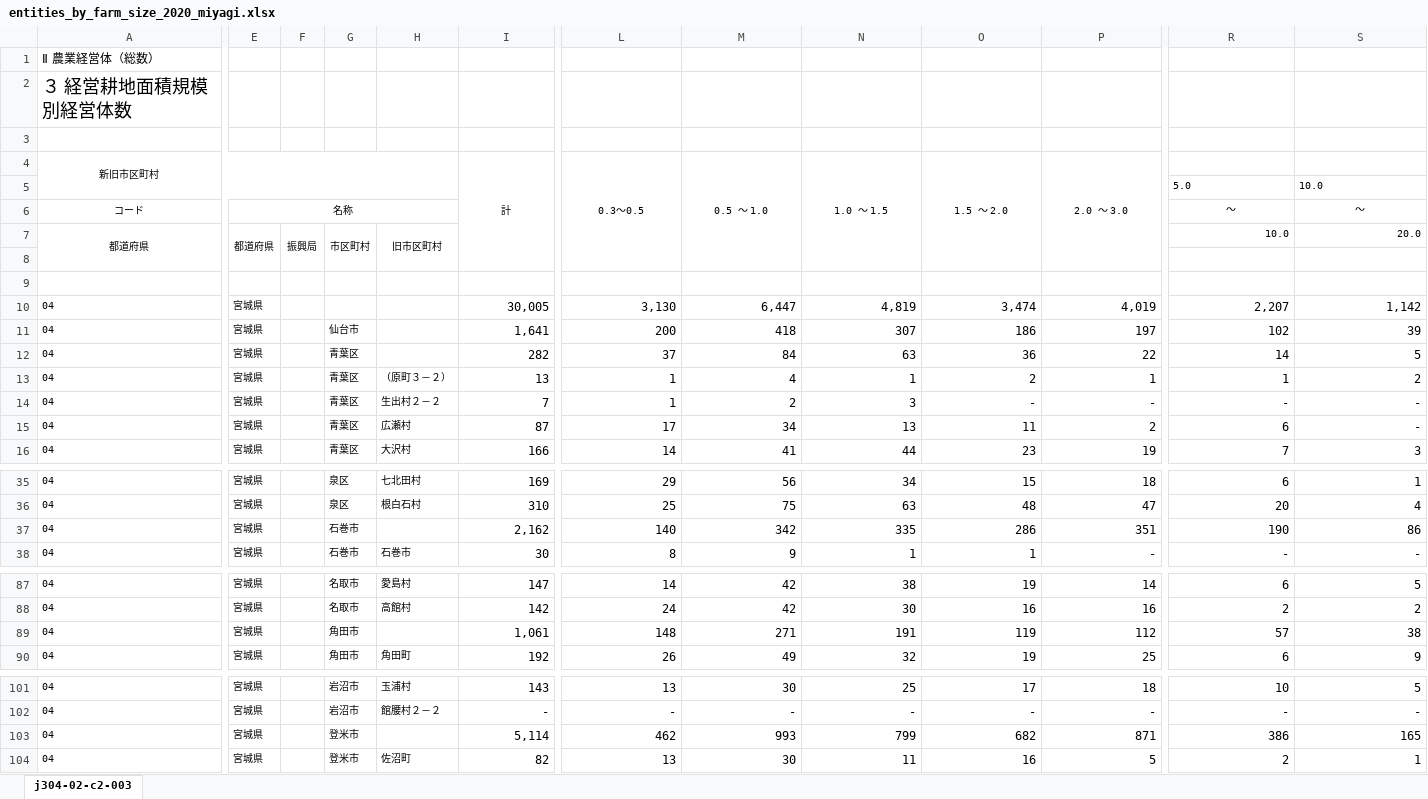
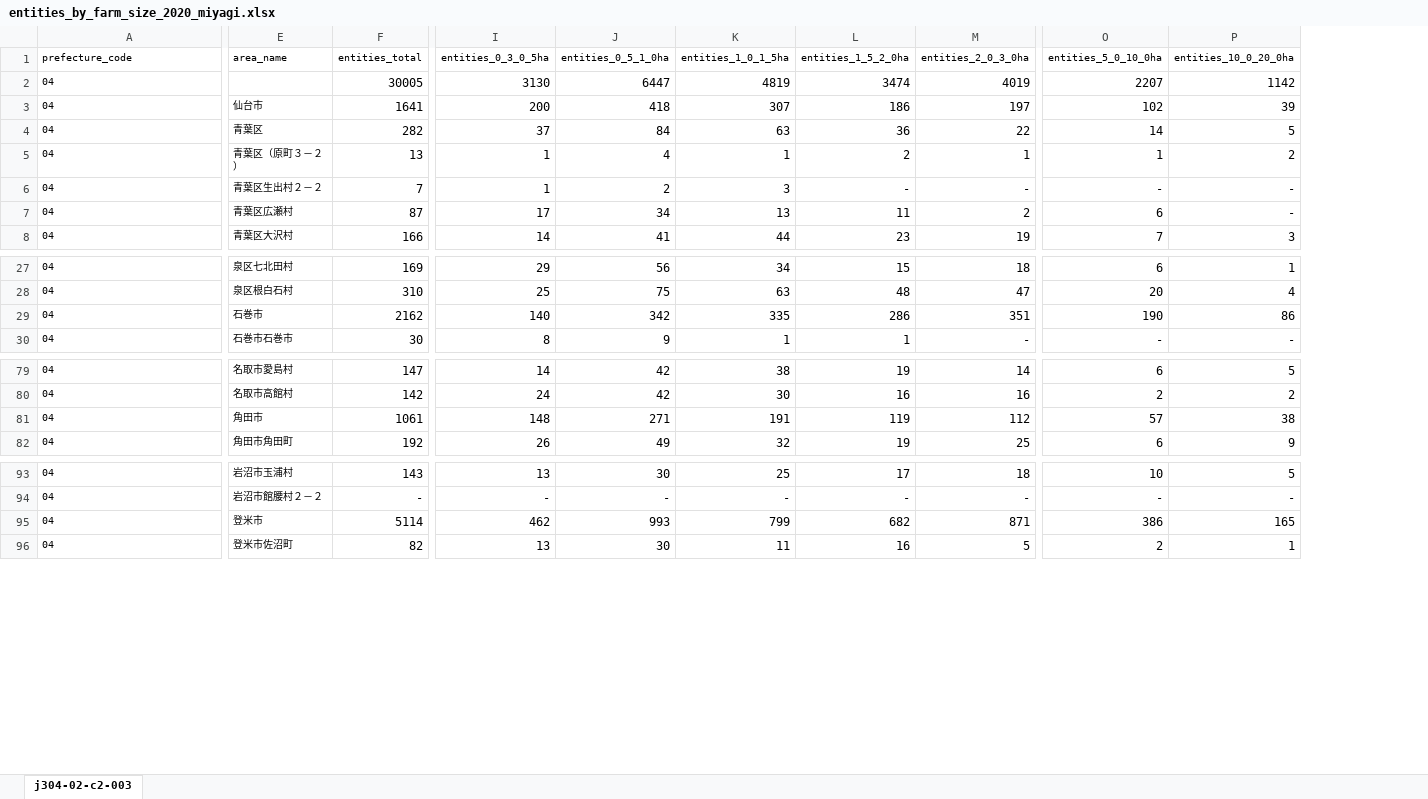
Before and after one commit to oyamadashin/miyagi-agricultural-recovery, an Excel workbook: processed_data/entities_by_farm_size_2020_miyagi.xlsx, sheet j304-02-c2-003, drawn as a sheet; only a part is shown, gaps mark what is left out; values as stored, in another font and other column widths than the file's, no borders; removed rows and columns are numbered as before the commit, all else as after; rows hold the shown columns only; the diff covers the shown part only; the diff names each change by its address in the sheet, - before the commit and + after, or states it on an @@ line.

Commit message:
entities_by_farm_size系のファイルの前処理完了。

```diff
--- a/processed_data/entities_by_farm_size_2020_miyagi.xlsx (sheet j304-02-c2-003)
+++ b/processed_data/entities_by_farm_size_2020_miyagi.xlsx (sheet j304-02-c2-003)
-column E, rows 10-16: all 宮城県; rows 35-38: all 宮城県; rows 87-90: all 宮城県; rows 101-104: all 宮城県
-column F, empty
-column G, rows 11-16: 仙台市 | 青葉区 | 青葉区 | 青葉区 | 青葉区 | 青葉区; rows 35-38: 泉区 | 泉区 | 石巻市 | 石巻市; rows 87-90: 名取市 | 名取市 | 角田市 | 角田市; rows 101-104: 岩沼市 | 岩沼市 | 登米市 | 登米市
-column H, rows 13-16: （原町３－２） | 生出村２－２ | 広瀬村 | 大沢村; rows 35-38: 七北田村 | 根白石村 |  | 石巻市; rows 87-90: 愛島村 | 高館村 |  | 角田町; rows 101-104: 玉浦村 | 館腰村２－２ |  | 佐沼町
+column E (area_name), rows 3-8: 仙台市 | 青葉区 | 青葉区（原町３－２） | 青葉区生出村２－２ | 青葉区広瀬村 | 青葉区大沢村; rows 27-30: 泉区七北田村 | 泉区根白石村 | 石巻市 | 石巻市石巻市; rows 79-82: 名取市愛島村 | 名取市高館村 | 角田市 | 角田市角田町; rows 93-96: 岩沼市玉浦村 | 岩沼市館腰村２－２ | 登米市 | 登米市佐沼町
-row 1: Ⅱ 農業経営体（総数）
-row 2: ３ 経営耕地面積規模別経営体数
-row 3: (empty)
-row 4: 新旧市区町村 |  |  |  |  | 計 | 0.3～0.5 | 0.5 ～ 1.0 | 1.0 ～ 1.5 | 1.5 ～ 2.0 | 2.0 ～ 3.0
-row 5:  |  |  |  |  |  |  |  |  |  |  | 5.0 | 10.0
-row 6: コード | 名称 |  |  |  |  |  |  |  |  |  | ～ | ～
-row 7: 都道府県 | 都道府県 | 振興局 | 市区町村 | 旧市区町村 |  |  |  |  |  |  | 10.0 | 20.0
-row 1: (empty)
+row 1: prefecture_code | area_name | entities_total | entities_0_3_0_5ha | entities_0_5_1_0ha | entities_1_0_1_5ha | entities_1_5_2_0ha | entities_2_0_3_0ha | entities_5_0_10_0ha | entities_10_0_20_0ha
-row 9: (empty)
-F2 (entities_total): 30,005
+F2 (entities_total): 30005
-I2 (entities_0_3_0_5ha): 3,130
+I2 (entities_0_3_0_5ha): 3130
-J2 (entities_0_5_1_0ha): 6,447
+J2 (entities_0_5_1_0ha): 6447
-K2 (entities_1_0_1_5ha): 4,819
+K2 (entities_1_0_1_5ha): 4819
-L2 (entities_1_5_2_0ha): 3,474
+L2 (entities_1_5_2_0ha): 3474
-M2 (entities_2_0_3_0ha): 4,019
+M2 (entities_2_0_3_0ha): 4019
-O2 (entities_5_0_10_0ha): 2,207
+O2 (entities_5_0_10_0ha): 2207
-P2 (entities_10_0_20_0ha): 1,142
+P2 (entities_10_0_20_0ha): 1142
-F3 (entities_total): 1,641
+F3 (entities_total): 1641
-F29 (entities_total): 2,162
+F29 (entities_total): 2162
-F81 (entities_total): 1,061
+F81 (entities_total): 1061
-F95 (entities_total): 5,114
+F95 (entities_total): 5114
```
Also changed, not shown: 3 edited cells elsewhere in this sheet, processed_data/entities_by_farm_size_2010_miyagi.xlsx, processed_data/entities_by_farm_size_2015_miyagi.xlsx, 1 other file.
